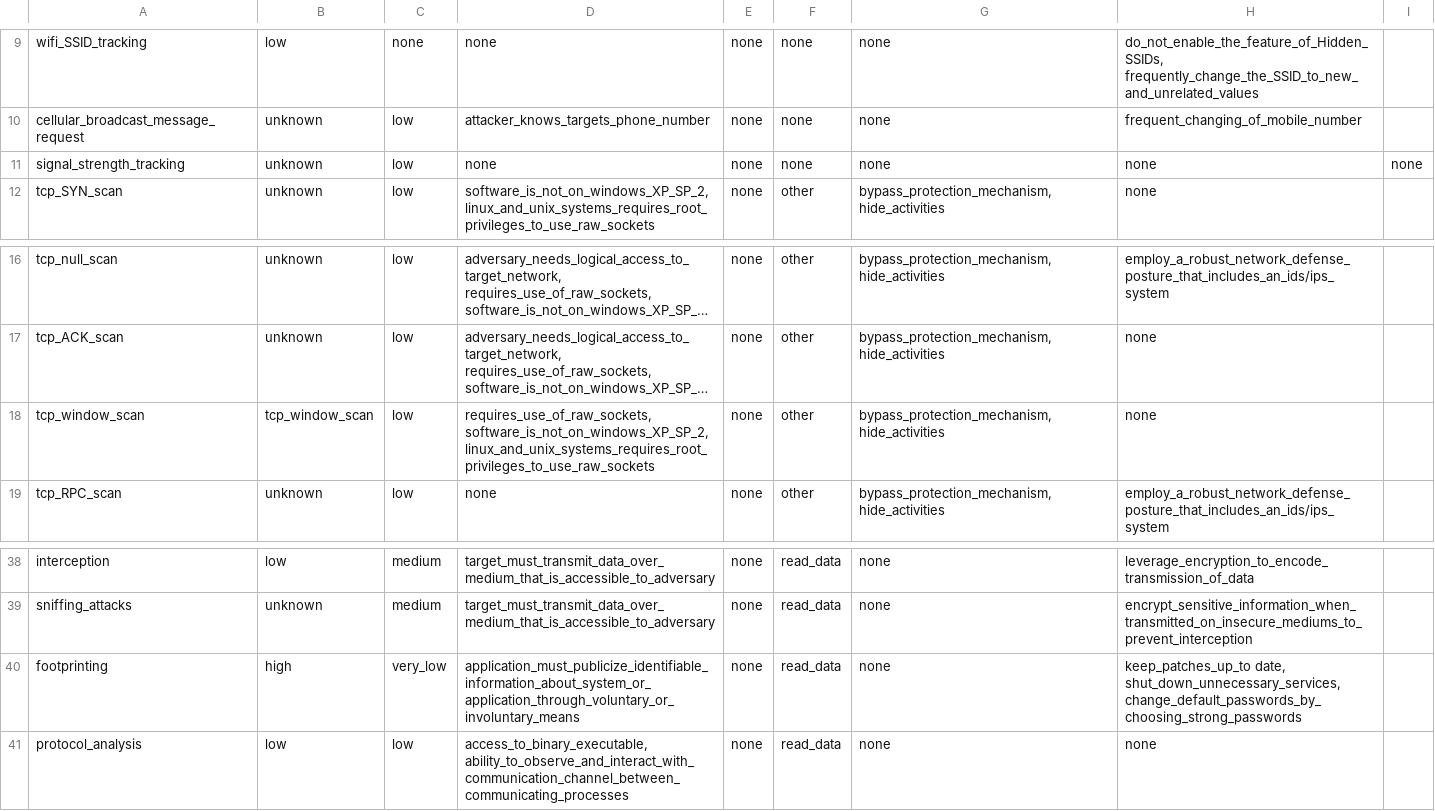
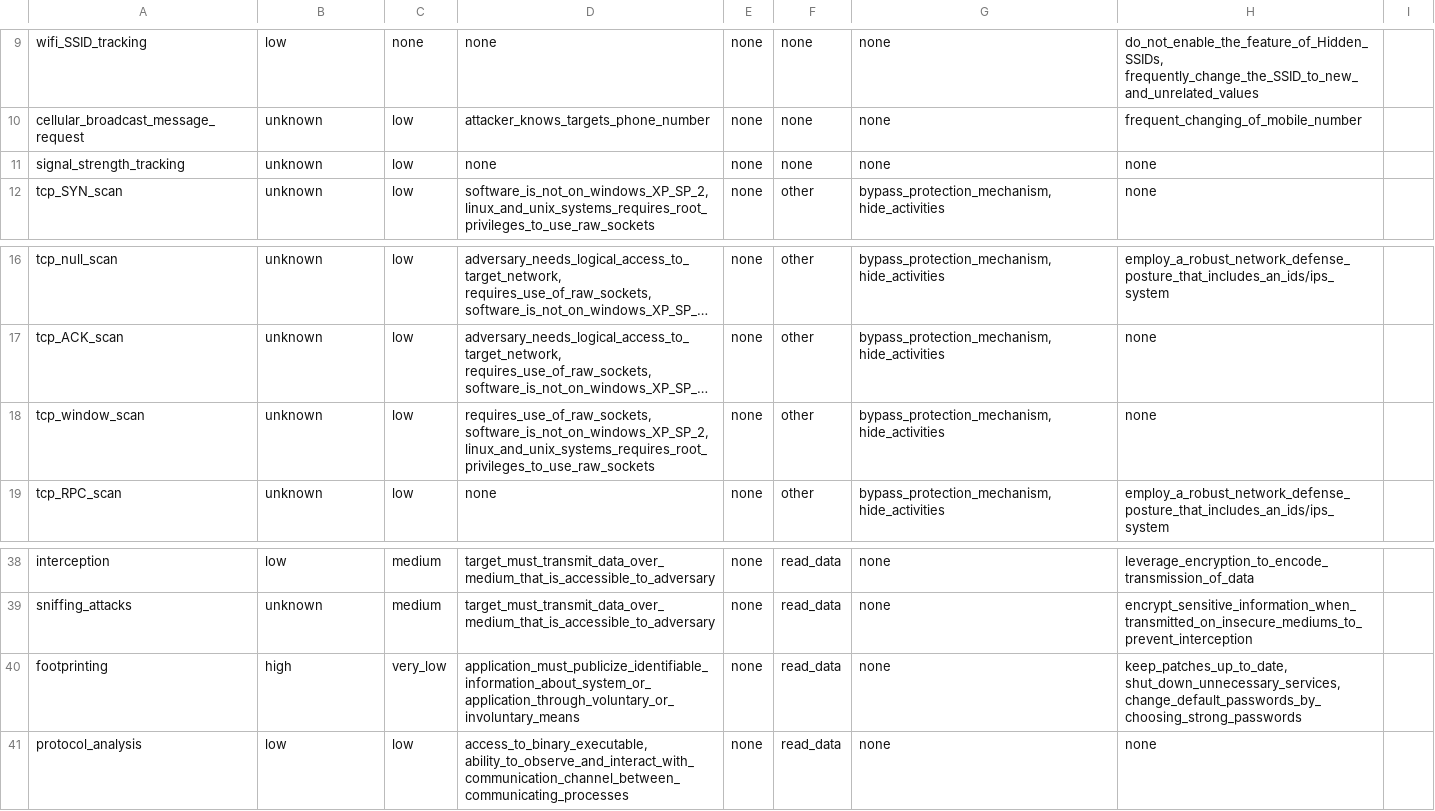
Before and after one commit to Stefann11/IZ_PROJECT_2021, a CSV file: Attacks.csv, drawn as a sheet; only a part is shown, gaps mark what is left out; long unchanged cells end in …; the diff names each change by its address in the sheet, - before the commit and + after, or states it on an @@ line.

```diff
--- a/Attacks.csv
+++ b/Attacks.csv
-I11: none
+I11: (empty)
-B18: tcp_window_scan
+B18: unknown
-H40: keep_patches_up_to date, shut_down_unnecessary_services, change_default_passwords_by_choosing_strong_passwords
+H40: keep_patches_up_to_date, shut_down_unnecessary_services, change_default_passwords_by_choosing_strong_passwords
```
Also changed, not shown: 12 other files.
